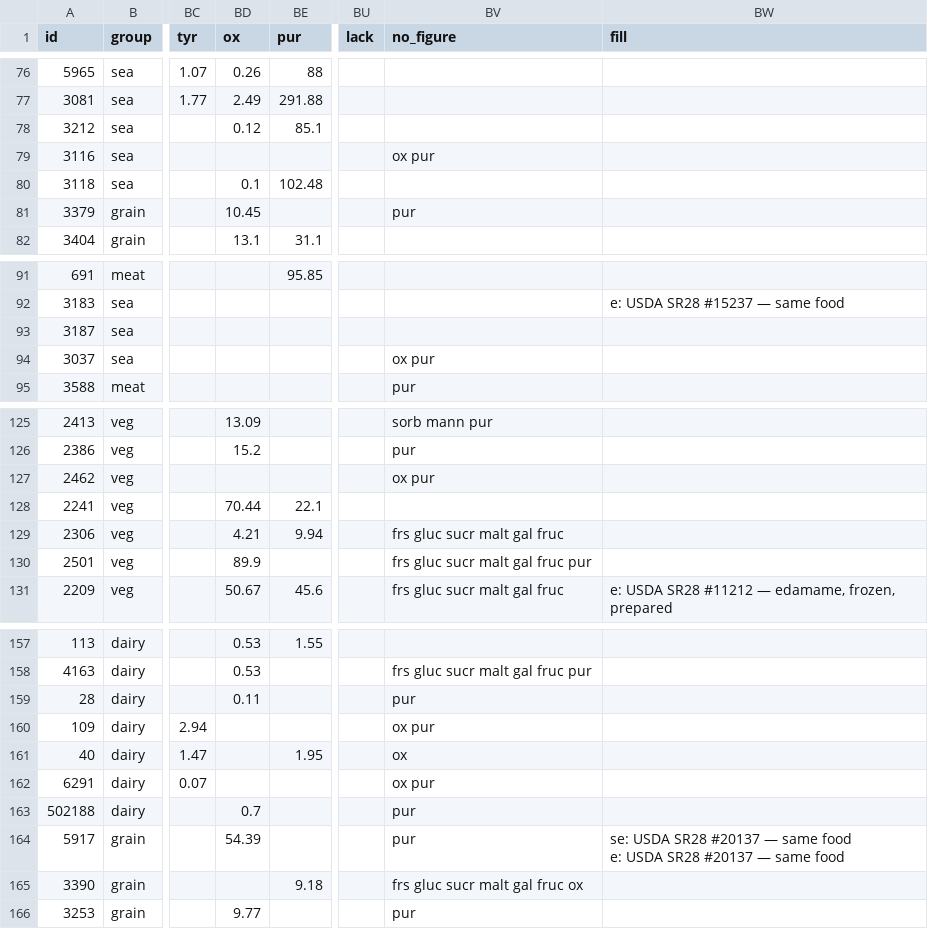
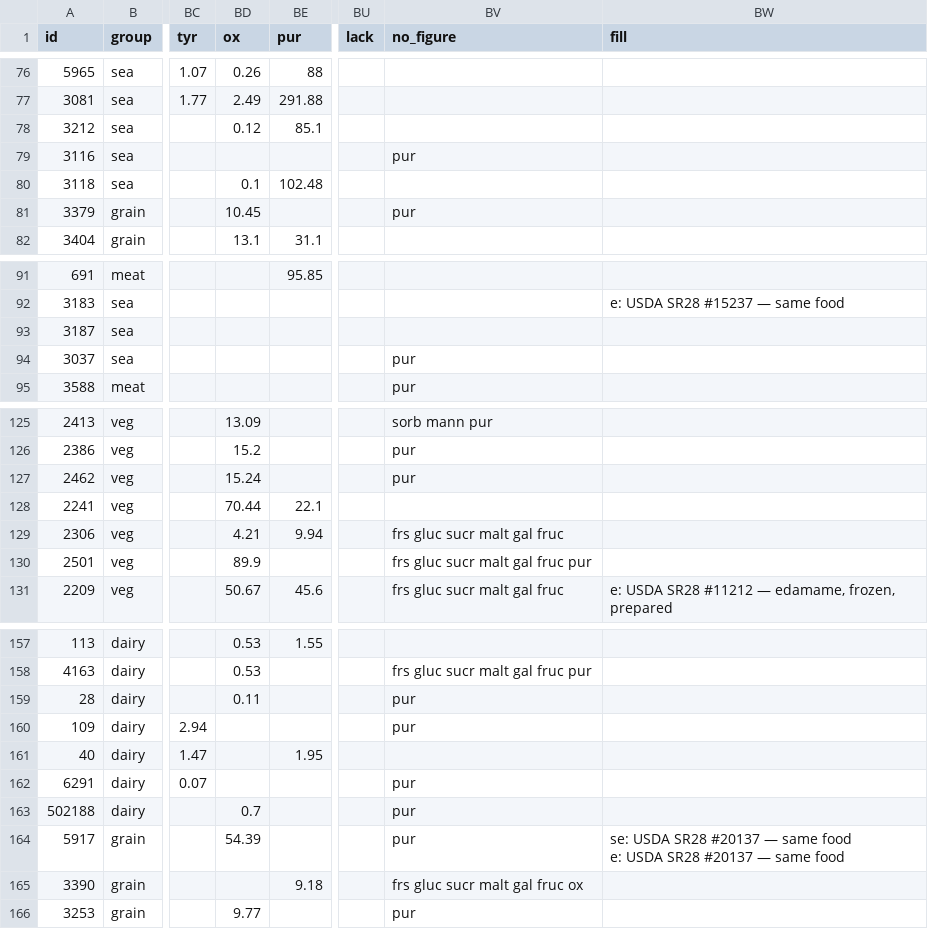
Before and after one commit to tobiedavid/v3ktor.org, a CSV file: data/foods.csv, drawn as a sheet; only a part is shown, gaps mark what is left out; the diff covers the shown part only; the diff names each change by its address in the sheet, - before the commit and + after, or states it on an @@ line.

```diff
--- a/data/foods.csv
+++ b/data/foods.csv
-BV79 (no_figure): ox pur
+BV79 (no_figure): pur
-BV94 (no_figure): ox pur
+BV94 (no_figure): pur
-BD127 (ox): (empty)
+BD127 (ox): 15.24
-BV127 (no_figure): ox pur
+BV127 (no_figure): pur
-BV160 (no_figure): ox pur
+BV160 (no_figure): pur
-BV161 (no_figure): ox
+BV161 (no_figure): (empty)
-BV162 (no_figure): ox pur
+BV162 (no_figure): pur
```
Also changed, not shown: 14 edited cells elsewhere in this file, 7 other files.
